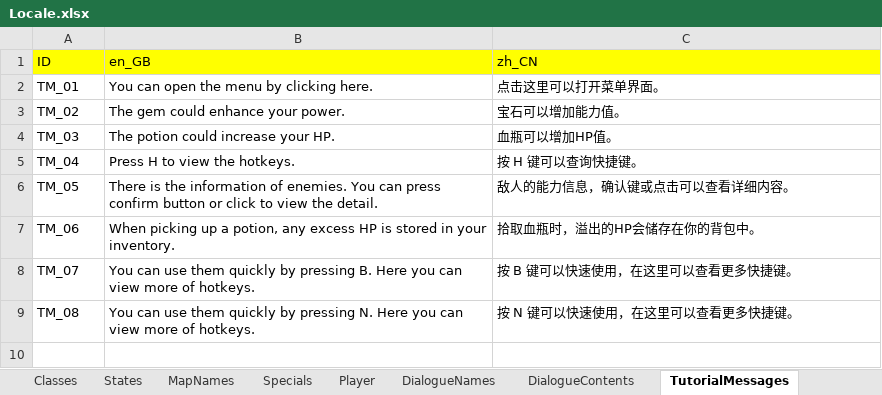
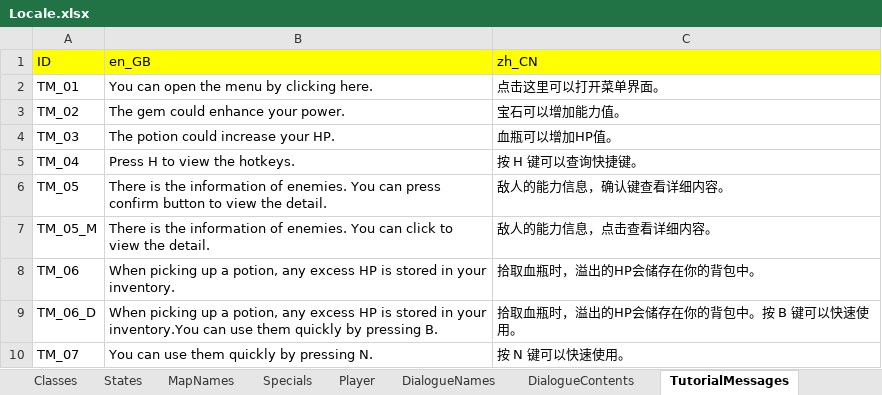
Before and after one commit to JasonLeon01/ProjectMT3, an Excel workbook: Data/Locale/Locale.xlsx, sheet TutorialMessages, drawn as a sheet; values as stored, in another font and other column widths than the file's, no borders; removed rows and columns are numbered as before the commit, all else as after; the diff names each change by its address in the sheet, - before the commit and + after, or states it on an @@ line.

Commit message:
Update tutorial and locales

```diff
--- a/Data/Locale/Locale.xlsx (sheet TutorialMessages)
+++ b/Data/Locale/Locale.xlsx (sheet TutorialMessages)
-B6 (en_GB): …confirm button or click to view…
+B6 (en_GB): …confirm button to view…
-C6 (zh_CN): 敌人的能力信息，确认键或点击可以查看详细内容。
+C6 (zh_CN): 敌人的能力信息，确认键查看详细内容。
+row 7: TM_05_M | There is the information of enemies. You can click to view the detail. | 敌人的能力信息，点击查看详细内容。
+row 9: TM_06_D | When picking up a potion, any excess HP is stored in your inventory.You can use them quickly by pressing B. | 拾取血瓶时，溢出的HP会储存在你的背包中。按 B 键可以快速使用。
-B10 (en_GB): …by pressing B. Here you can view more of hotkeys.
+B10 (en_GB): …by pressing N.
-C10 (zh_CN): 按 B 键可以快速使用，在这里可以查看更多快捷键。
+C10 (zh_CN): 按 N 键可以快速使用。
-row 9: TM_08 | You can use them quickly by pressing N. Here you can view more of hotkeys. | 按 N 键可以快速使用，在这里可以查看更多快捷键。
```
Also changed, not shown: sheet Enemies, 8 other files.
